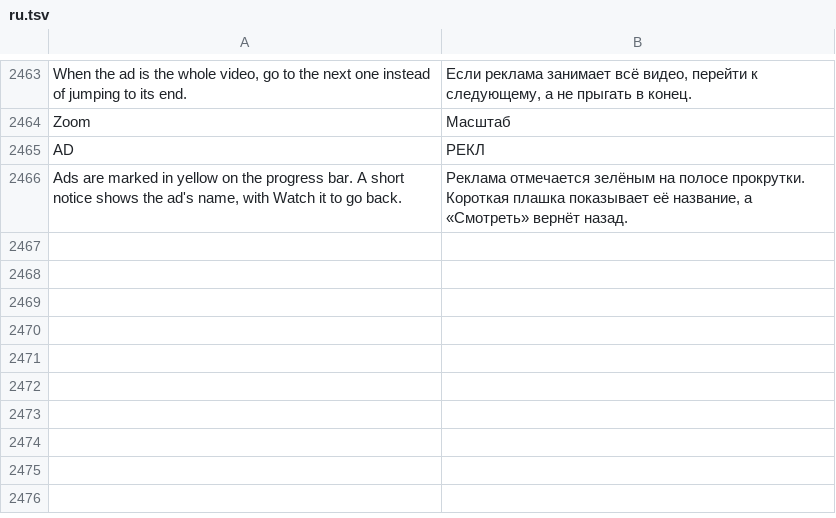
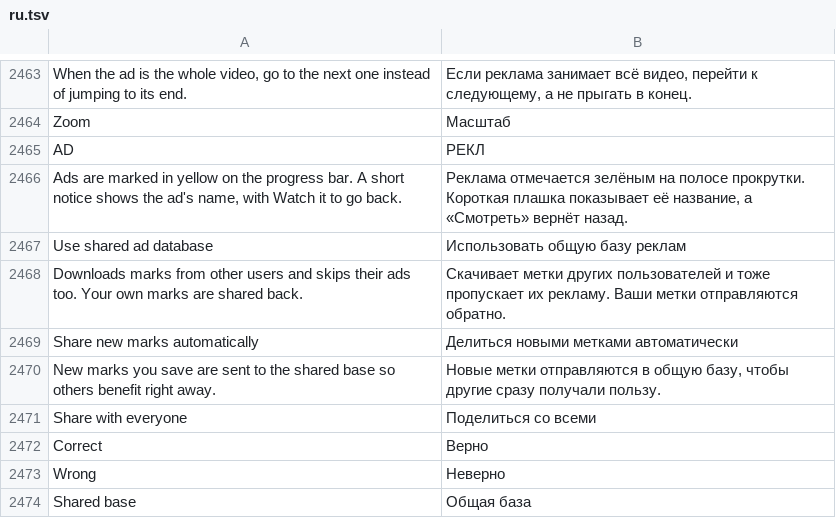
Before and after one commit to MidTano/metra-tiktok-sponsorblock, a TSV file: extensions/tiktok/src/main/l10n/ru.tsv, drawn as a sheet; only a part is shown, gaps mark what is left out.

```diff
--- a/extensions/tiktok/src/main/l10n/ru.tsv
+++ b/extensions/tiktok/src/main/l10n/ru.tsv
@@ -2466 +2466,9 @@ AD	РЕКЛ
 Ads are marked in yellow on the progress bar. A short notice shows the ad's name, with Watch it to go back.	Реклама отмечается зелёным на полосе прокрутки. Короткая плашка показывает её название, а «Смотреть» вернёт назад.
+Use shared ad database	Использовать общую базу реклам
+Downloads marks from other users and skips their ads too. Your own marks are shared back.	Скачивает метки других пользователей и тоже пропускает их рекламу. Ваши метки отправляются обратно.
+Share new marks automatically	Делиться новыми метками автоматически
+New marks you save are sent to the shared base so others benefit right away.	Новые метки отправляются в общую базу, чтобы другие сразу получали пользу.
+Share with everyone	Поделиться со всеми
+Correct	Верно
+Wrong	Неверно
+Shared base	Общая база
```
Also changed, not shown: extensions/tiktok/src/main/l10n/en.csv, 16 other files.
